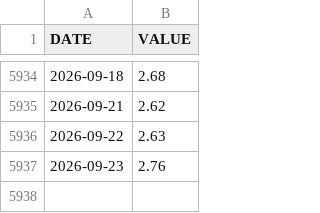
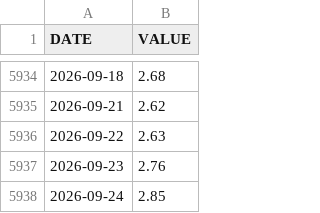
Before and after one commit to jesekdahl-source/MACRO-ECO-RADAR, a CSV file: data_cache/DFII10.csv, drawn as a sheet; only a part is shown, gaps mark what is left out; the diff names each change by its address in the sheet, - before the commit and + after, or states it on an @@ line.

```diff
--- a/data_cache/DFII10.csv
+++ b/data_cache/DFII10.csv
+row 5938: 2026-09-24 | 2.85
```
Also changed, not shown: data_cache/DGS10.csv, data_cache/T10YIE.csv.
